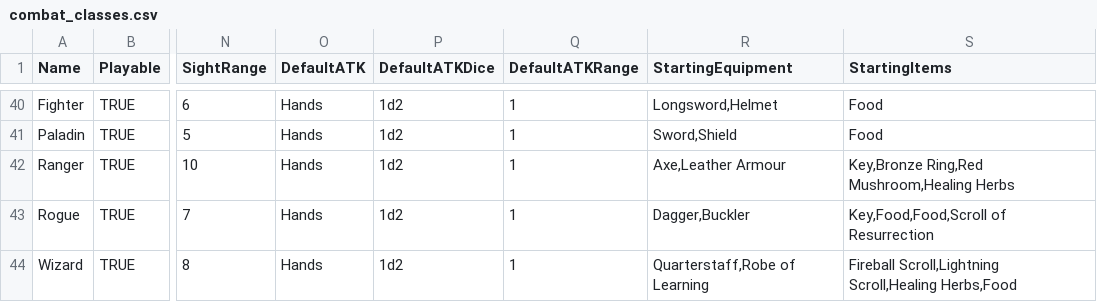
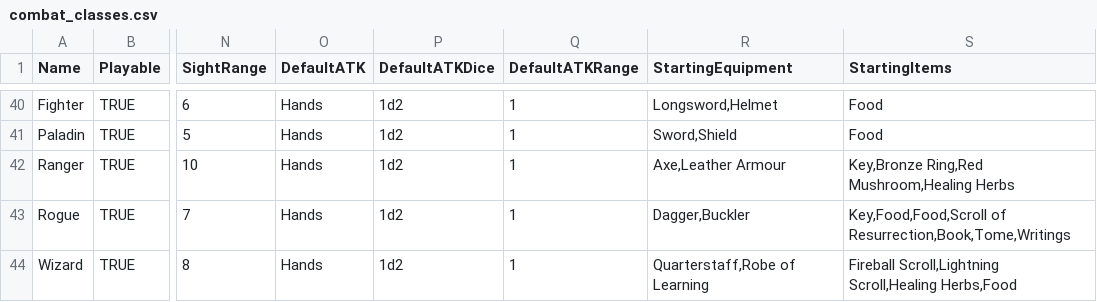
Before and after one commit to kwoolter/roguelike, a CSV file: roguelike/model/data/combat_classes.csv, drawn as a sheet; only a part is shown, gaps mark what is left out; the diff names each change by its address in the sheet, - before the commit and + after, or states it on an @@ line.

```diff
--- a/roguelike/model/data/combat_classes.csv
+++ b/roguelike/model/data/combat_classes.csv
-S43 (StartingItems): Key,Food,Food,Scroll of Resurrection
+S43 (StartingItems): Key,Food,Food,Scroll of Resurrection,Book,Tome,Writings
```
Also changed, not shown: roguelike/model/data/ability_checks.csv, roguelike/model/data/entities.csv, 8 other files.
